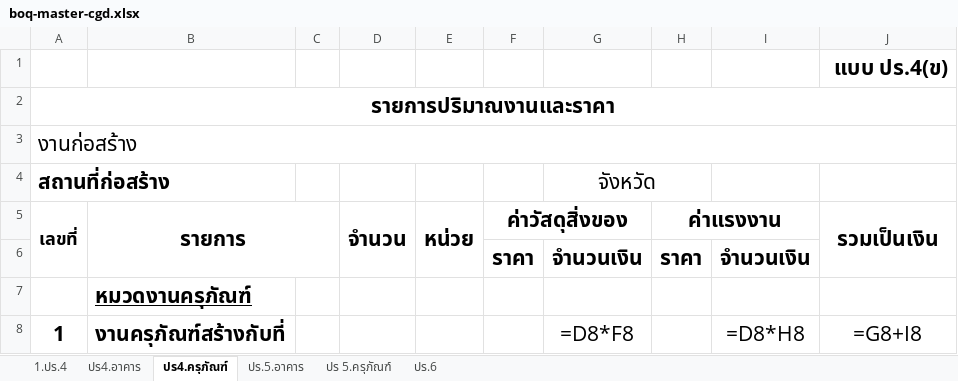
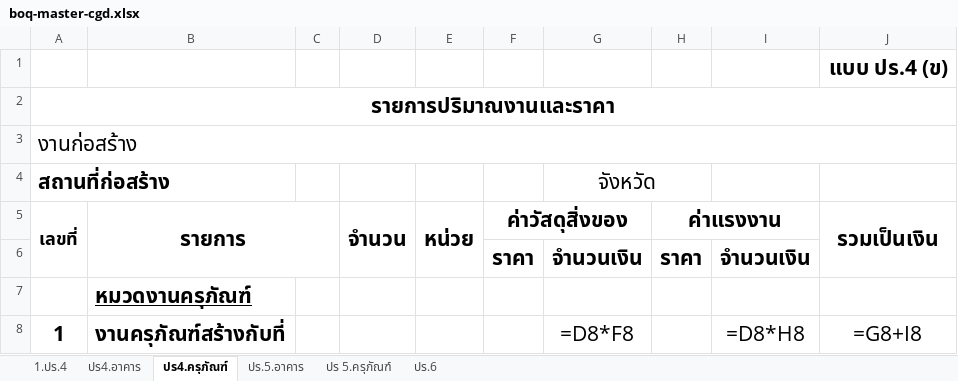
Before and after one commit to dohcivil-ui/Estimate-BOQ, an Excel workbook: estimate-boq-v2/src/assets/templates/boq-master-cgd.xlsx, sheet ปร4.ครุภัณฑ์, drawn as a sheet; only a part is shown; values as stored, in another font and other column widths than the file's, no borders; formulas without a stored value are shown as written; the diff names each change by its address in the sheet, - before the commit and + after, or states it on an @@ line.

```diff
--- a/estimate-boq-v2/src/assets/templates/boq-master-cgd.xlsx (sheet ปร4.ครุภัณฑ์)
+++ b/estimate-boq-v2/src/assets/templates/boq-master-cgd.xlsx (sheet ปร4.ครุภัณฑ์)
-J1 (รวมเป็นเงิน): แบบ ปร.4(ข)
+J1 (รวมเป็นเงิน): แบบ ปร.4 (ข)
```
Also changed, not shown: sheet ปร.5.อาคาร, sheet 1.ปร.4, sheet ปร 5.ครุภัณฑ์, sheet ปร4.อาคาร.
